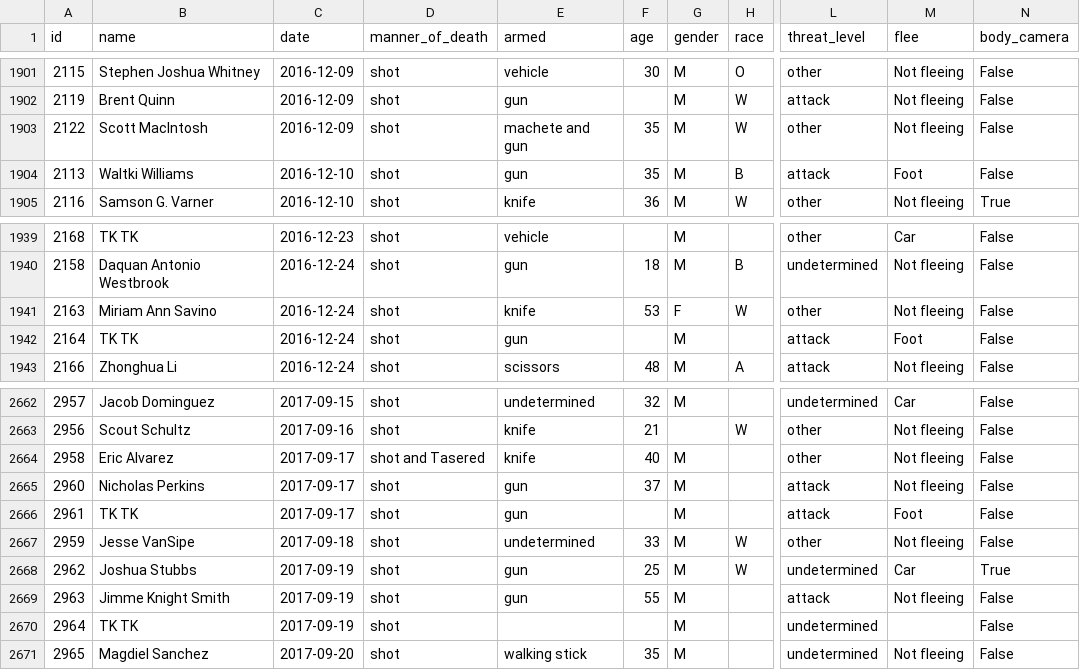
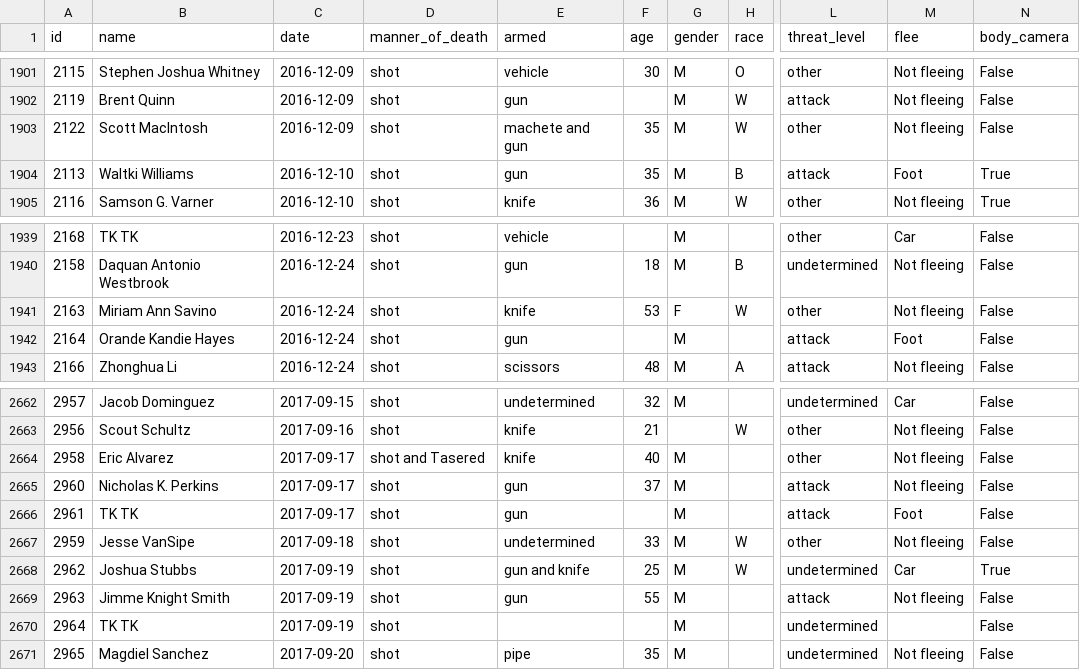
Before and after one commit to joshbegley/wapo-police-shootings, a CSV file: fatal-police-shootings-data.csv, drawn as a sheet; only a part is shown, gaps mark what is left out; the diff names each change by its address in the sheet, - before the commit and + after, or states it on an @@ line.

Commit message:
automatic updates

```diff
--- a/fatal-police-shootings-data.csv
+++ b/fatal-police-shootings-data.csv
-N1904 (body_camera): False
+N1904 (body_camera): True
-B1942 (name): TK TK
+B1942 (name): Orande Kandie Hayes
-B2665 (name): Nicholas Perkins
+B2665 (name): Nicholas K. Perkins
-E2668 (armed): gun
+E2668 (armed): gun and knife
-E2671 (armed): walking stick
+E2671 (armed): pipe
```
